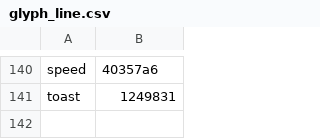
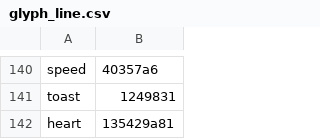
Before and after one commit to chibatching/glyph-predictor-data, a CSV file: glyph_line.csv, drawn as a sheet; only a part is shown, gaps mark what is left out; the diff names each change by its address in the sheet, - before the commit and + after, or states it on an @@ line.

```diff
--- a/glyph_line.csv
+++ b/glyph_line.csv
+row 142: heart | 135429a81
```
Also changed, not shown: glyph.csv.
